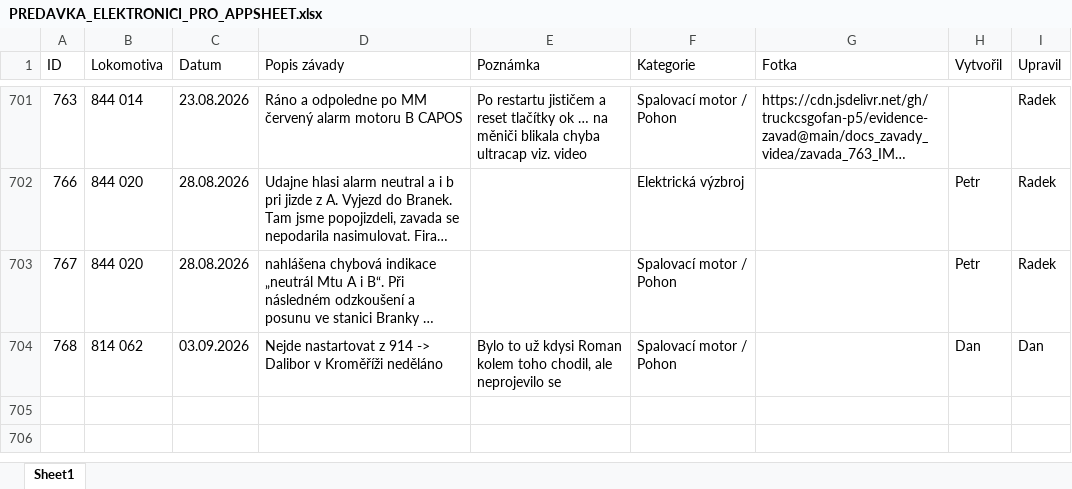
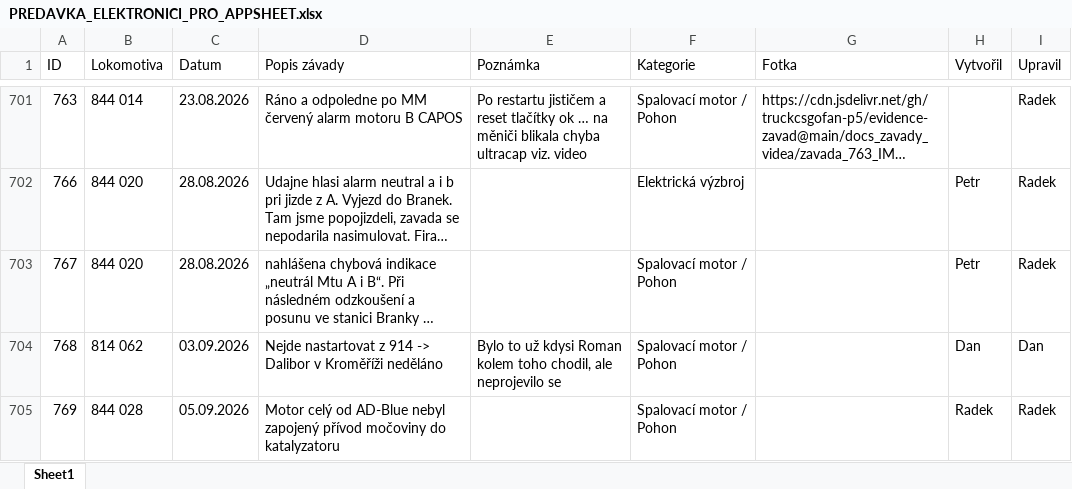
Before and after one commit to truckcsgofan-P5/evidence-zavad, an Excel workbook: PREDAVKA_ELEKTRONICI_PRO_APPSHEET.xlsx, sheet Sheet1, drawn as a sheet; only a part is shown, gaps mark what is left out; long unchanged cells end in …; values as stored, in another font and other column widths than the file's, no borders; the diff names each change by its address in the sheet, - before the commit and + after, or states it on an @@ line.

Commit message:
Přidána nová závada ID 769 (autor: Radek)

```diff
--- a/PREDAVKA_ELEKTRONICI_PRO_APPSHEET.xlsx (sheet Sheet1)
+++ b/PREDAVKA_ELEKTRONICI_PRO_APPSHEET.xlsx (sheet Sheet1)
+row 705: 769 | 844 028 | 05.09.2026 | Motor celý od AD-Blue nebyl zapojený přívod močoviny do katalyzatoru |  | Spalovací motor / Pohon |  | Radek | Radek
```
